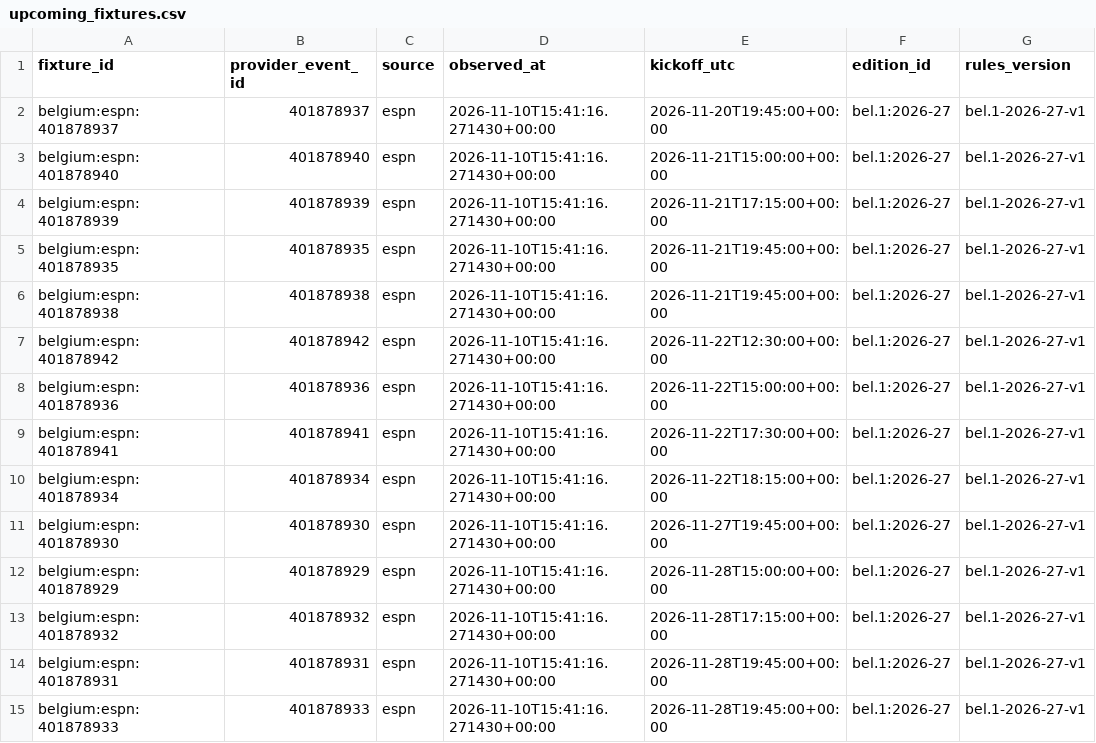
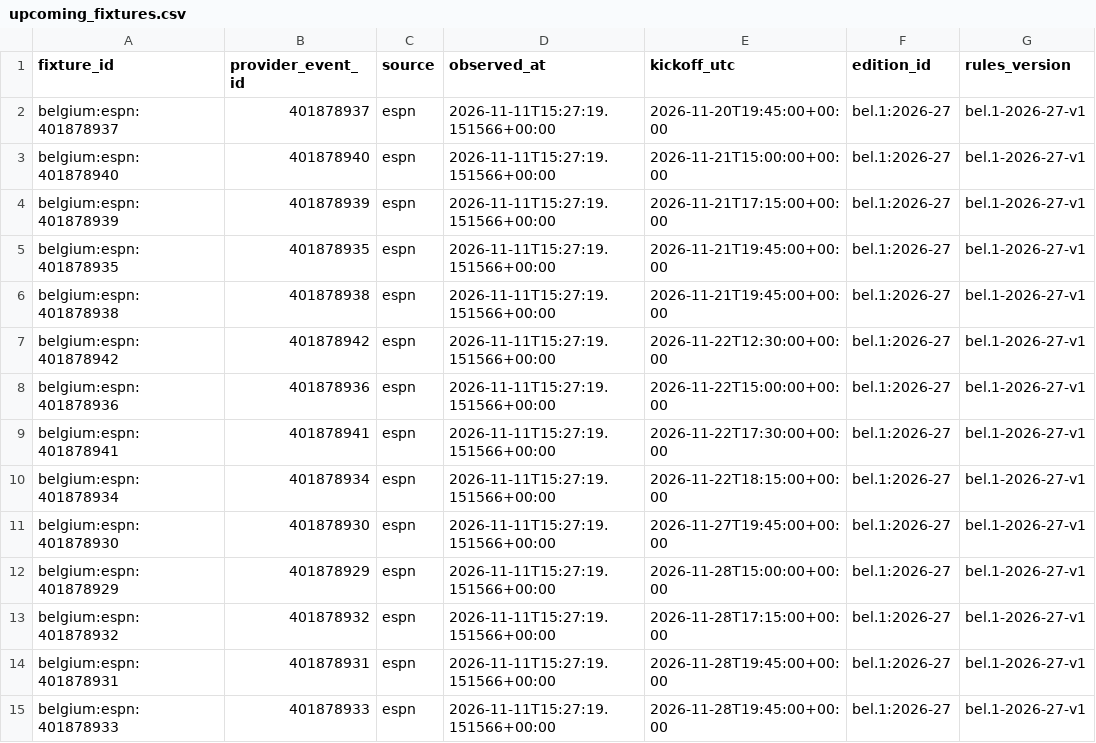
Before and after one commit to gmalbert/belgium-soccer, a CSV file: data_files/upcoming_fixtures.csv, drawn as a sheet; only a part is shown; the diff covers the shown part only; the diff names each change by its address in the sheet, - before the commit and + after, or states it on an @@ line.

```diff
--- a/data_files/upcoming_fixtures.csv
+++ b/data_files/upcoming_fixtures.csv
-D2:D15 (observed_at): 2026-11-10T15:41:16.271430+00:00
+D2:D15 (observed_at): 2026-11-11T15:27:19.151566+00:00
```
Also changed, not shown: 31 edited cells elsewhere in this file, data_files/poisson_metrics_history.csv, data_files/upcoming_predictions.csv, 13 other files.
